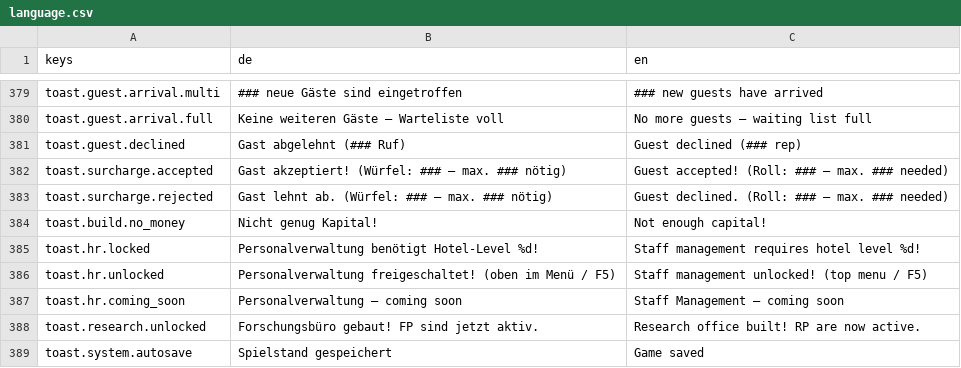
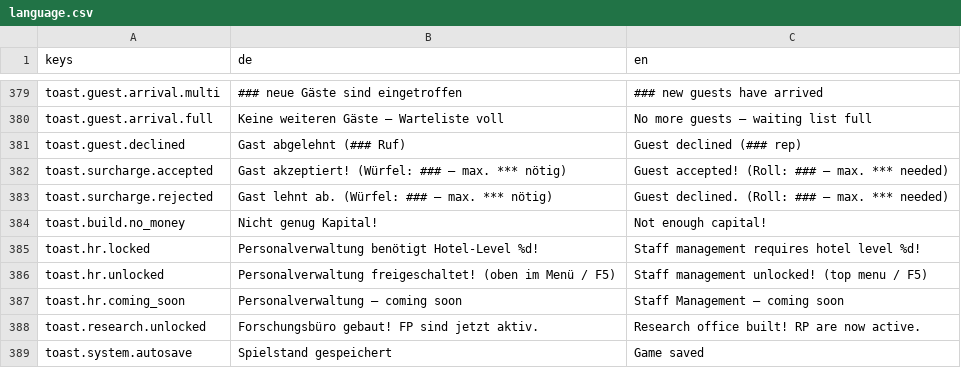
Before and after one commit to pengels24/homasim-godot, a CSV file: translations/language.csv, drawn as a sheet; only a part is shown, gaps mark what is left out.

Commit message:
fix: surcharge roll toast showed same value twice - fix translation placeholders (### vs ***)

```diff
--- a/translations/language.csv
+++ b/translations/language.csv
@@ -381,4 +381,4 @@ toast.guest.arrival.full,Keine weiteren Gäste – Warteliste voll,No more guest
 toast.guest.declined,Gast abgelehnt (### Ruf),Guest declined (### rep)
-toast.surcharge.accepted,Gast akzeptiert! (Würfel: ### – max. ### nötig),Guest accepted! (Roll: ### – max. ### needed)
-toast.surcharge.rejected,Gast lehnt ab. (Würfel: ### – max. ### nötig),Guest declined. (Roll: ### – max. ### needed)
+toast.surcharge.accepted,Gast akzeptiert! (Würfel: ### – max. *** nötig),Guest accepted! (Roll: ### – max. *** needed)
+toast.surcharge.rejected,Gast lehnt ab. (Würfel: ### – max. *** nötig),Guest declined. (Roll: ### – max. *** needed)
 toast.build.no_money,Nicht genug Kapital!,Not enough capital!
```
